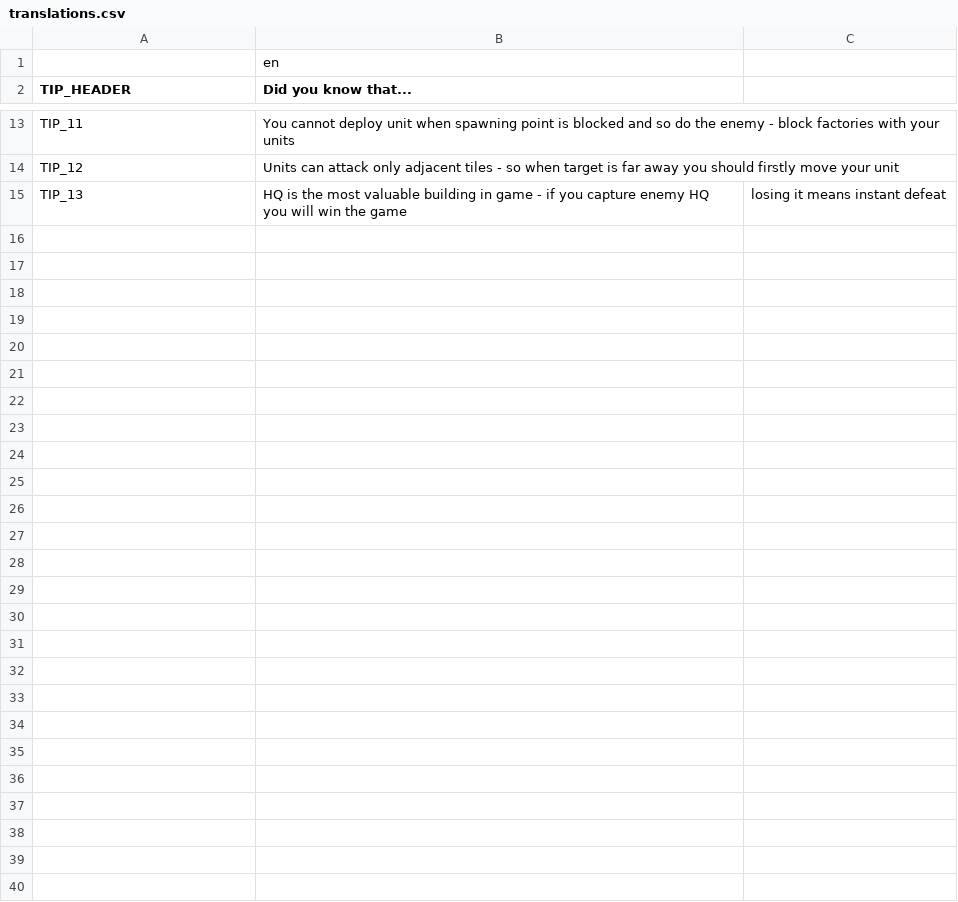
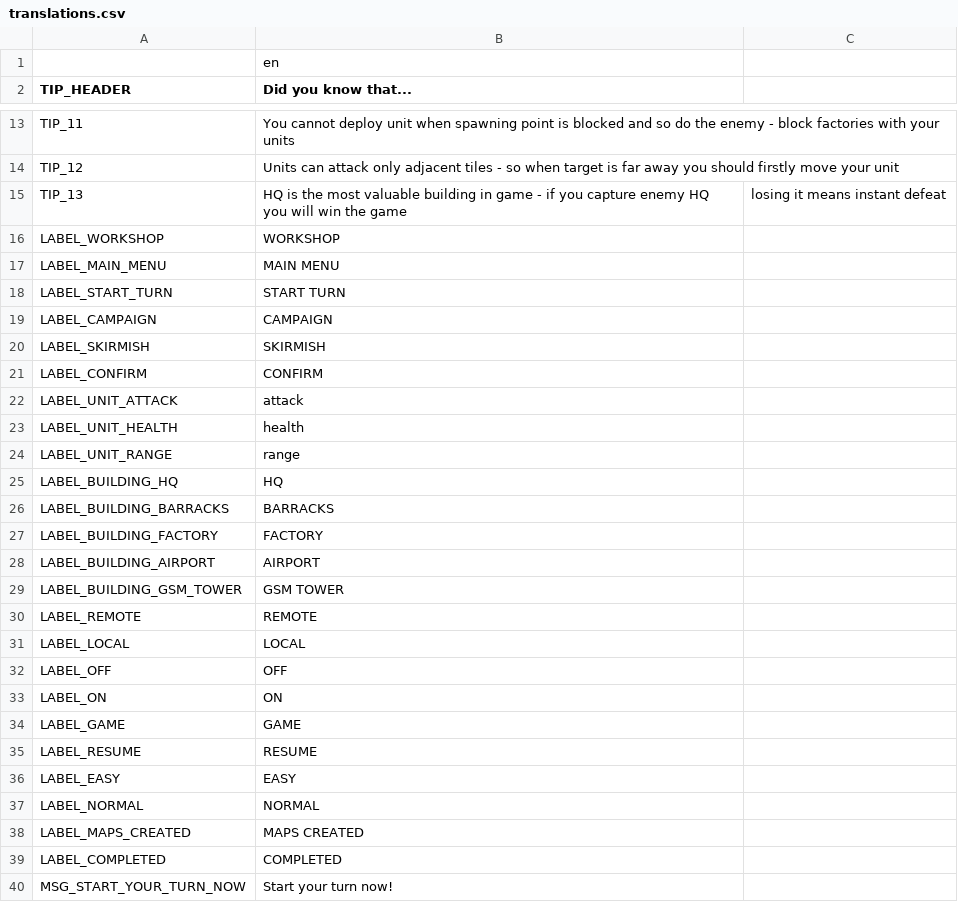
Before and after one commit to w84death/Tanks-of-Freedom, a CSV file: translations/translations.csv, drawn as a sheet; only a part is shown, gaps mark what is left out.

Commit message:
more translations

```diff
--- a/translations/translations.csv
+++ b/translations/translations.csv
@@ -15 +15,26 @@ TIP_12,Units can attack only adjacent tiles - so when target is far away you sho
 TIP_13,HQ is the most valuable building in game - if you capture enemy HQ you will win the game, losing it means instant defeat
+LABEL_WORKSHOP,WORKSHOP
+LABEL_MAIN_MENU,MAIN MENU
+LABEL_START_TURN,START TURN
+LABEL_CAMPAIGN,CAMPAIGN
+LABEL_SKIRMISH,SKIRMISH
+LABEL_CONFIRM,CONFIRM
+LABEL_UNIT_ATTACK,attack
+LABEL_UNIT_HEALTH,health
+LABEL_UNIT_RANGE,range
+LABEL_BUILDING_HQ,HQ
+LABEL_BUILDING_BARRACKS,BARRACKS
+LABEL_BUILDING_FACTORY,FACTORY
+LABEL_BUILDING_AIRPORT,AIRPORT
+LABEL_BUILDING_GSM_TOWER,GSM TOWER
+LABEL_REMOTE,REMOTE
+LABEL_LOCAL,LOCAL
+LABEL_OFF,OFF
+LABEL_ON,ON
+LABEL_GAME,GAME
+LABEL_RESUME,RESUME
+LABEL_EASY,EASY
+LABEL_NORMAL,NORMAL
+LABEL_MAPS_CREATED,MAPS CREATED
+LABEL_COMPLETED,COMPLETED
+MSG_START_YOUR_TURN_NOW,Start your turn now!
```
Also changed, not shown: 15 other files.
